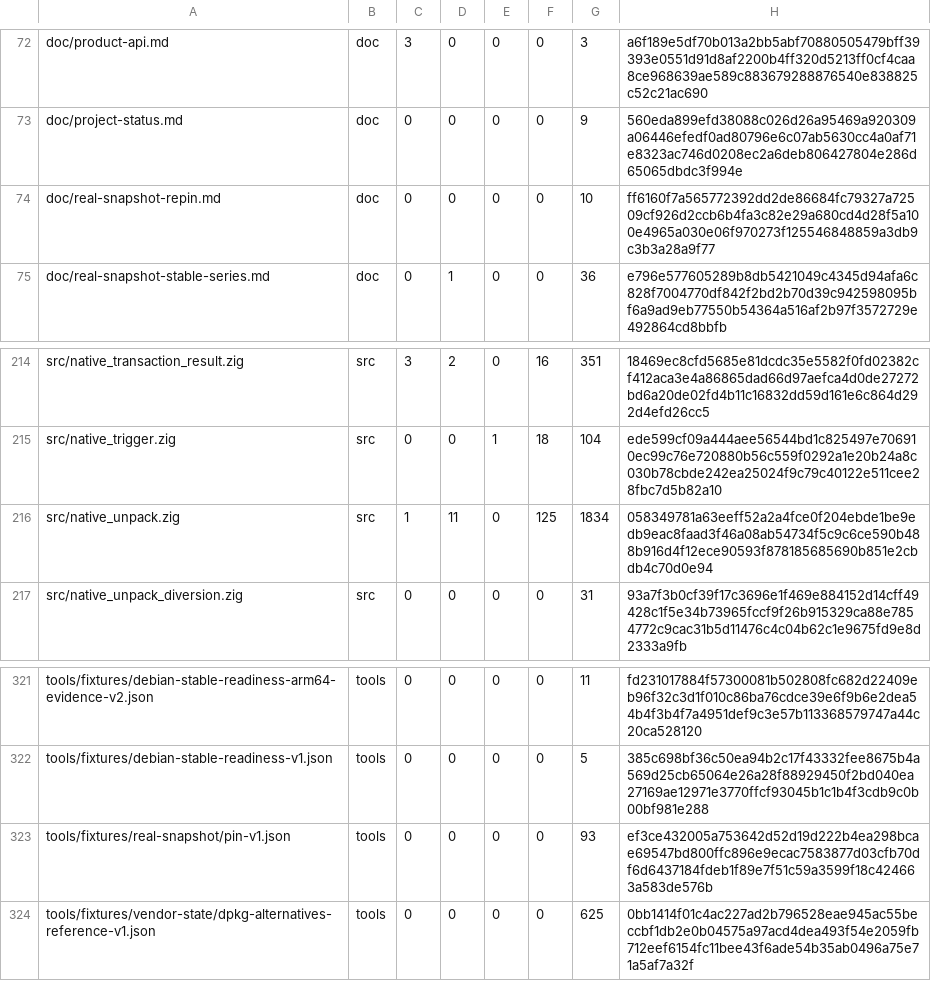
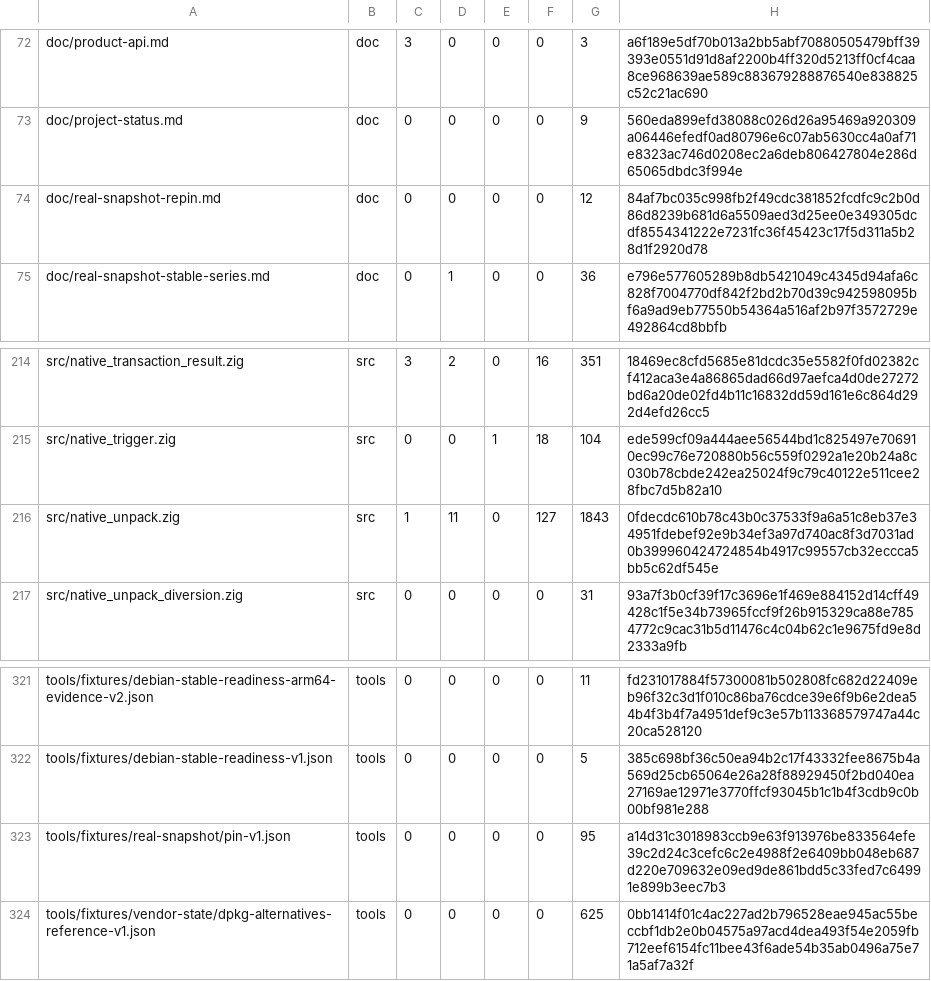
Before and after one commit to cataggar/debz, a TSV file: security/digest-inventory-v1.tsv, drawn as a sheet; only a part is shown, gaps mark what is left out.

```diff
--- a/security/digest-inventory-v1.tsv
+++ b/security/digest-inventory-v1.tsv
@@ -73,3 +73,3 @@ doc/product-api.md	doc	3	0	0	0	3	a6f189e5df70b013a2bb5abf70880505479bff39393e055
 doc/project-status.md	doc	0	0	0	0	9	560eda899efd38088c026d26a95469a920309a06446efedf0ad80796e6c07ab5630cc4a0af71e8323ac746d0208ec2a6deb806427804e286d65065dbdc3f994e
-doc/real-snapshot-repin.md	doc	0	0	0	0	10	ff6160f7a565772392dd2de86684fc79327a72509cf926d2ccb6b4fa3c82e29a680cd4d28f5a100e4965a030e06f970273f125546848859a3db9c3b3a28a9f77
+doc/real-snapshot-repin.md	doc	0	0	0	0	12	84af7bc035c998fb2f49cdc381852fcdfc9c2b0d86d8239b681d6a5509aed3d25ee0e349305dcdf8554341222e7231fc36f45423c17f5d311a5b28d1f2920d78
 doc/real-snapshot-stable-series.md	doc	0	1	0	0	36	e796e577605289b8db5421049c4345d94afa6c828f7004770df842f2bd2b70d39c942598095bf6a9ad9eb77550b54364a516af2b97f3572729e492864cd8bbfb
@@ -215,3 +215,3 @@ src/native_transaction_result.zig	src	3	2	0	16	351	18469ec8cfd5685e81dcdc35e5582
 src/native_trigger.zig	src	0	0	1	18	104	ede599cf09a444aee56544bd1c825497e706910ec99c76e720880b56c559f0292a1e20b24a8c030b78cbde242ea25024f9c79c40122e511cee28fbc7d5b82a10
-src/native_unpack.zig	src	1	11	0	125	1834	058349781a63eeff52a2a4fce0f204ebde1be9edb9eac8faad3f46a08ab54734f5c9c6ce590b488b916d4f12ece90593f878185685690b851e2cbdb4c70d0e94
+src/native_unpack.zig	src	1	11	0	127	1843	0fdecdc610b78c43b0c37533f9a6a51c8eb37e34951fdebef92e9b34ef3a97d740ac8f3d7031ad0b399960424724854b4917c99557cb32eccca5bb5c62df545e
 src/native_unpack_diversion.zig	src	0	0	0	0	31	93a7f3b0cf39f17c3696e1f469e884152d14cff49428c1f5e34b73965fccf9f26b915329ca88e7854772c9cac31b5d11476c4c04b62c1e9675fd9e8d2333a9fb
@@ -322,3 +322,3 @@ tools/fixtures/debian-stable-readiness-arm64-evidence-v2.json	tools	0	0	0	0	11	f
 tools/fixtures/debian-stable-readiness-v1.json	tools	0	0	0	0	5	385c698bf36c50ea94b2c17f43332fee8675b4a569d25cb65064e26a28f88929450f2bd040ea27169ae12971e3770ffcf93045b1c1b4f3cdb9c0b00bf981e288
-tools/fixtures/real-snapshot/pin-v1.json	tools	0	0	0	0	93	ef3ce432005a753642d52d19d222b4ea298bcae69547bd800ffc896e9ecac7583877d03cfb70df6d6437184fdeb1f89e7f51c59a3599f18c424663a583de576b
+tools/fixtures/real-snapshot/pin-v1.json	tools	0	0	0	0	95	a14d31c3018983ccb9e63f913976be833564efe39c2d24c3cefc6c2e4988f2e6409bb048eb687d220e709632e09ed9de861bdd5c33fed7c64991e899b3eec7b3
 tools/fixtures/vendor-state/dpkg-alternatives-reference-v1.json	tools	0	0	0	0	625	0bb1414f01c4ac227ad2b796528eae945ac55beccbf1db2e0b04575a97acd4dea493f54e2059fb712eef6154fc11bee43f6ade54b35ab0496a75e71a5af7a32f
```
Also changed, not shown: 2 other files.
